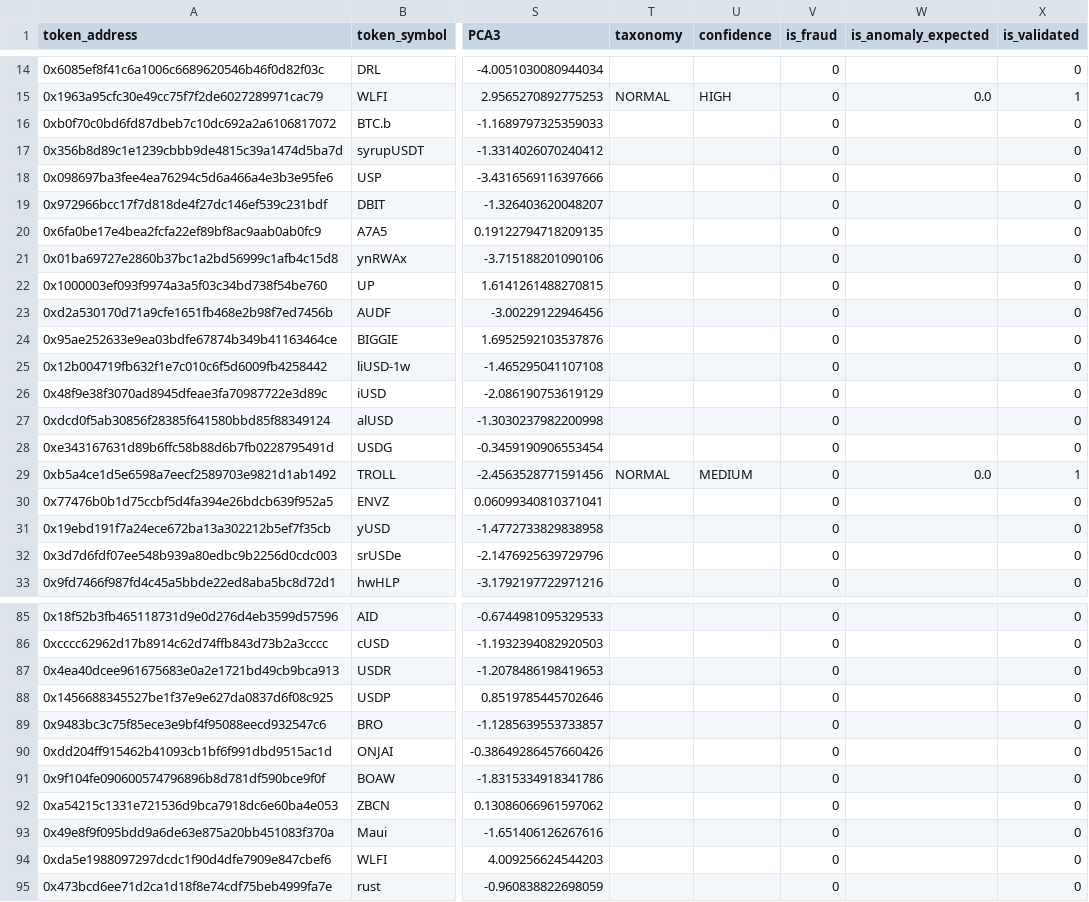
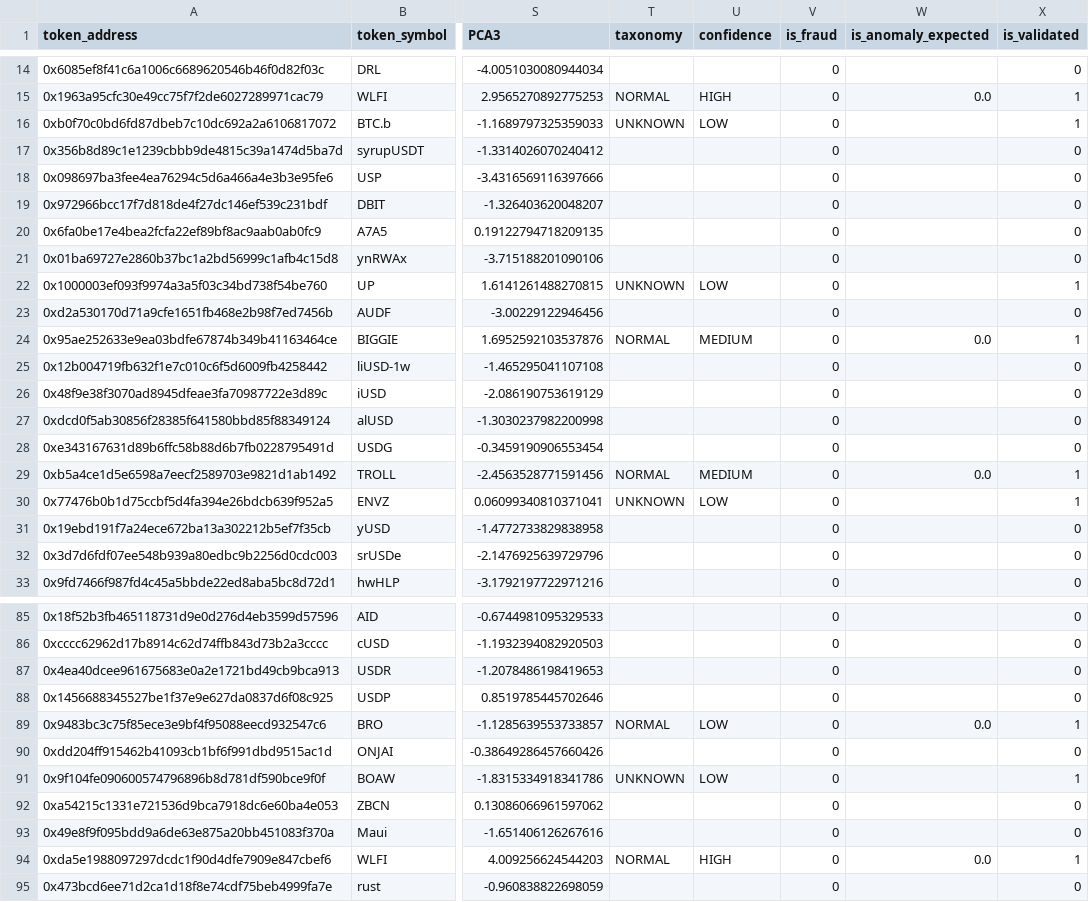
Before and after one commit to gschriever/AC297r-crypto-fraud-detector, a CSV file: artifacts/anomalies_3vote.csv, drawn as a sheet; only a part is shown, gaps mark what is left out; the diff covers the shown part only; the diff names each change by its address in the sheet, - before the commit and + after, or states it on an @@ line.

```diff
--- a/artifacts/anomalies_3vote.csv
+++ b/artifacts/anomalies_3vote.csv
-T16 (taxonomy): (empty)
+T16 (taxonomy): UNKNOWN
-U16 (confidence): (empty)
+U16 (confidence): LOW
-X16 (is_validated): 0
+X16 (is_validated): 1
-T22 (taxonomy): (empty)
+T22 (taxonomy): UNKNOWN
-U22 (confidence): (empty)
+U22 (confidence): LOW
-X22 (is_validated): 0
+X22 (is_validated): 1
-T24 (taxonomy): (empty)
+T24 (taxonomy): NORMAL
-U24 (confidence): (empty)
+U24 (confidence): MEDIUM
-W24 (is_anomaly_expected): (empty)
+W24 (is_anomaly_expected): 0.0
-X24 (is_validated): 0
+X24 (is_validated): 1
-T30 (taxonomy): (empty)
+T30 (taxonomy): UNKNOWN
-U30 (confidence): (empty)
+U30 (confidence): LOW
-X30 (is_validated): 0
+X30 (is_validated): 1
-T89 (taxonomy): (empty)
+T89 (taxonomy): NORMAL
-U89 (confidence): (empty)
+U89 (confidence): LOW
-W89 (is_anomaly_expected): (empty)
+W89 (is_anomaly_expected): 0.0
-X89 (is_validated): 0
+X89 (is_validated): 1
-T91 (taxonomy): (empty)
+T91 (taxonomy): UNKNOWN
-U91 (confidence): (empty)
+U91 (confidence): LOW
-X91 (is_validated): 0
+X91 (is_validated): 1
-T94 (taxonomy): (empty)
+T94 (taxonomy): NORMAL
-U94 (confidence): (empty)
+U94 (confidence): HIGH
-W94 (is_anomaly_expected): (empty)
+W94 (is_anomaly_expected): 0.0
-X94 (is_validated): 0
+X94 (is_validated): 1
```
Also changed, not shown: 34 edited cells elsewhere in this file, artifacts/baseline_comparison.csv, artifacts/sensitivity_sweep.csv, 14 other files.
